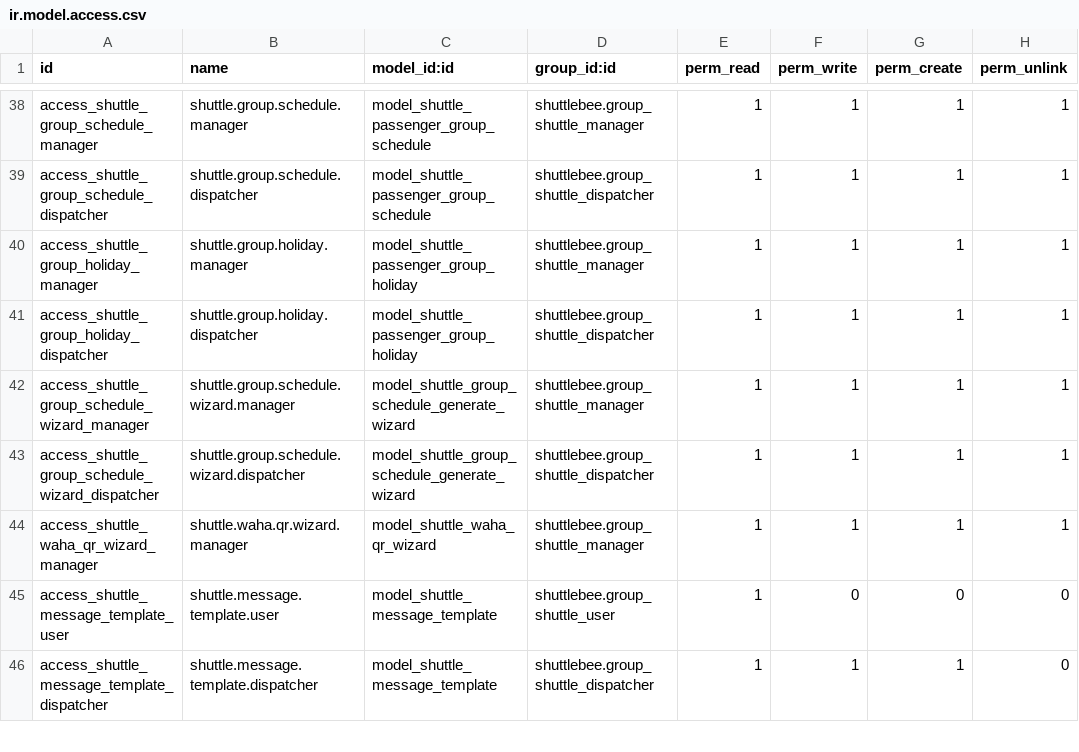
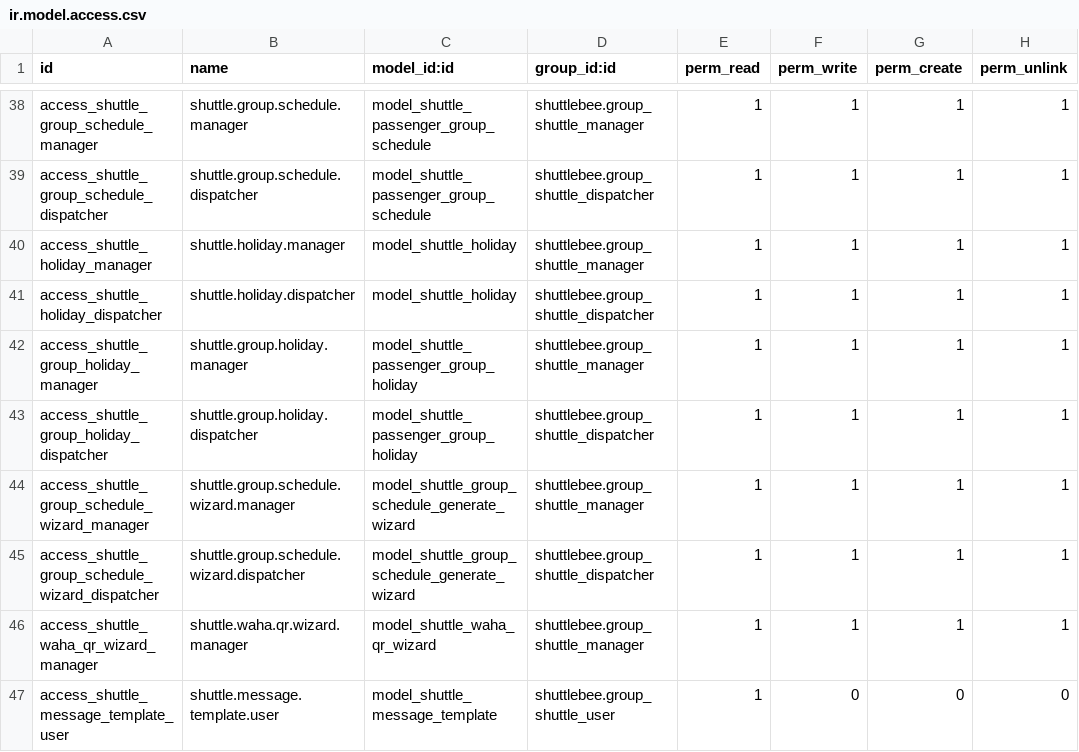
Before and after one commit to geniustep/ShuttleBee, a CSV file: security/ir.model.access.csv, drawn as a sheet; only a part is shown, gaps mark what is left out; the shorter side is filled out with more unchanged rows; the diff names each change by its address in the sheet, - before the commit and + after, or states it on an @@ line.

Commit message:
add holiday

```diff
--- a/security/ir.model.access.csv
+++ b/security/ir.model.access.csv
+row 40: access_shuttle_holiday_manager | shuttle.holiday.manager | model_shuttle_holiday | shuttlebee.group_shuttle_manager | 1 | 1 | 1 | 1
+row 41: access_shuttle_holiday_dispatcher | shuttle.holiday.dispatcher | model_shuttle_holiday | shuttlebee.group_shuttle_dispatcher | 1 | 1 | 1 | 1
```
Also changed, not shown: 6 other files.
